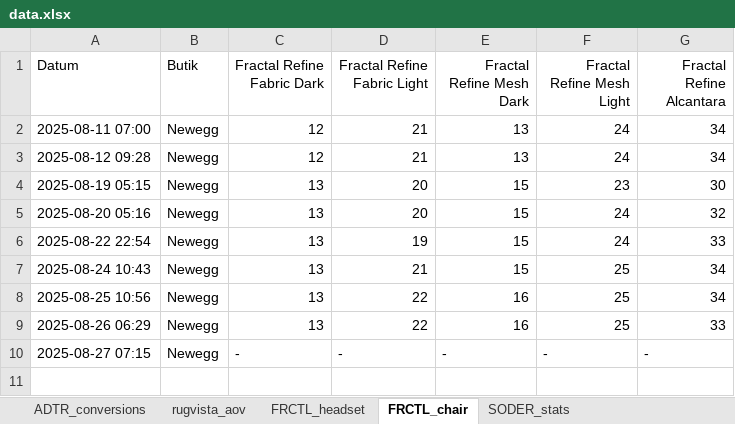
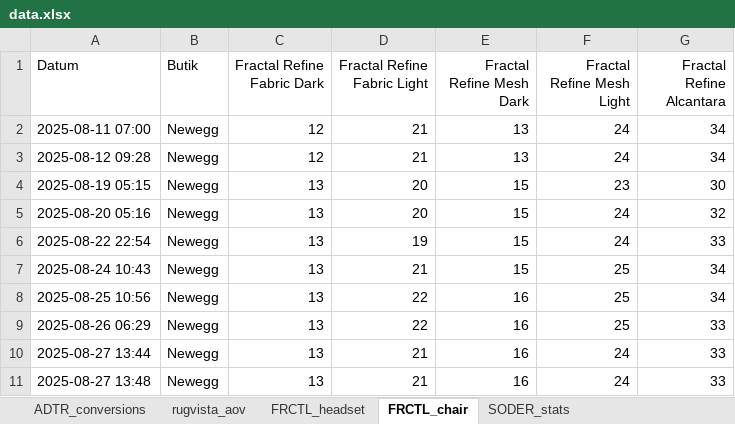
Before and after one commit to loplip/kodning, an Excel workbook: data/data.xlsx, sheet FRCTL_chair, drawn as a sheet; values as stored, in another font and other column widths than the file's, no borders; removed rows and columns are numbered as before the commit, all else as after; the diff names each change by its address in the sheet, - before the commit and + after, or states it on an @@ line.

```diff
--- a/data/data.xlsx (sheet FRCTL_chair)
+++ b/data/data.xlsx (sheet FRCTL_chair)
-row 10: 2025-08-27 07:15 | Newegg | - | - | - | - | -
+row 10: 2025-08-27 13:44 | Newegg | 13 | 21 | 16 | 24 | 33
+row 11: 2025-08-27 13:48 | Newegg | 13 | 21 | 16 | 24 | 33
```
Also changed, not shown: sheet FRCTL_headset, sheet SODER_stats, sheet ADTR_conversions, sheet rugvista_aov, sheet SODER_rank_vaskor, sheet SODER_rank_fiskedrag, 2 more sheets, 7 other files.
